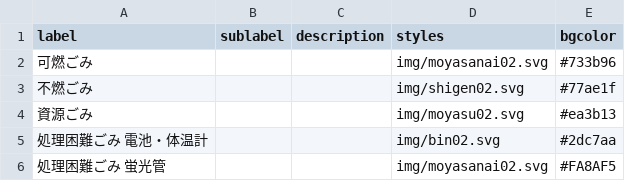
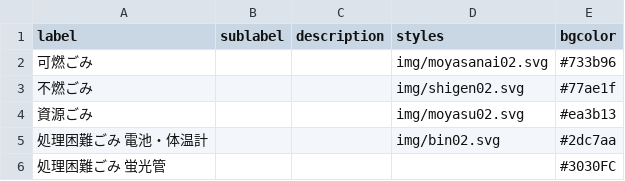
Before and after one commit to enacity/enacity.github.io, a CSV file: data/description.csv, drawn as a sheet.

```diff
--- a/data/description.csv
+++ b/data/description.csv
@@ -5,2 +5,2 @@
 処理困難ごみ 電池・体温計,,,img/bin02.svg,#2dc7aa
-処理困難ごみ 蛍光管,,,img/moyasanai02.svg,#FA8AF5
+処理困難ごみ 蛍光管,,,,#3030FC
```
Also changed, not shown: data/area_days.csv, data/target.csv, 2 other files.
